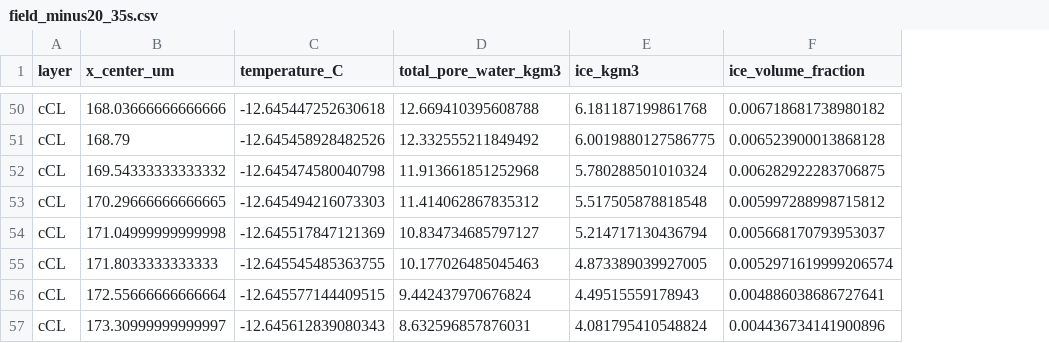
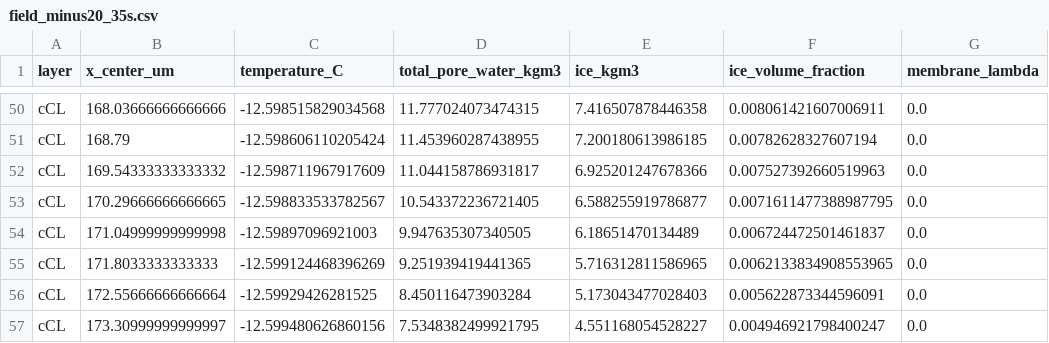
Before and after one commit to haiyang-shi/HUAWEI_Math, a CSV file: 问题1/results/field_minus20_35s.csv, drawn as a sheet; only a part is shown, gaps mark what is left out; the diff covers the shown part only; the diff names each change by its address in the sheet, - before the commit and + after, or states it on an @@ line.

```diff
--- a/问题1/results/field_minus20_35s.csv
+++ b/问题1/results/field_minus20_35s.csv
+column G (membrane_lambda), rows 50-57: all 0.0
-C50 (temperature_C): -12.645447252630618
+C50 (temperature_C): -12.598515829034568
-D50 (total_pore_water_kgm3): 12.669410395608788
+D50 (total_pore_water_kgm3): 11.777024073474315
-E50 (ice_kgm3): 6.181187199861768
+E50 (ice_kgm3): 7.416507878446358
-F50 (ice_volume_fraction): 0.006718681738980182
+F50 (ice_volume_fraction): 0.008061421607006911
-C51 (temperature_C): -12.645458928482526
+C51 (temperature_C): -12.598606110205424
-D51 (total_pore_water_kgm3): 12.332555211849492
+D51 (total_pore_water_kgm3): 11.453960287438955
-E51 (ice_kgm3): 6.0019880127586775
+E51 (ice_kgm3): 7.200180613986185
-F51 (ice_volume_fraction): 0.006523900013868128
+F51 (ice_volume_fraction): 0.00782628327607194
-C52 (temperature_C): -12.645474580040798
+C52 (temperature_C): -12.598711967917609
-D52 (total_pore_water_kgm3): 11.913661851252968
+D52 (total_pore_water_kgm3): 11.044158786931817
-E52 (ice_kgm3): 5.780288501010324
+E52 (ice_kgm3): 6.925201247678366
-F52 (ice_volume_fraction): 0.006282922283706875
+F52 (ice_volume_fraction): 0.007527392660519963
-C53 (temperature_C): -12.645494216073303
+C53 (temperature_C): -12.598833533782567
-D53 (total_pore_water_kgm3): 11.414062867835312
+D53 (total_pore_water_kgm3): 10.543372236721405
-E53 (ice_kgm3): 5.517505878818548
+E53 (ice_kgm3): 6.588255919786877
-F53 (ice_volume_fraction): 0.005997288998715812
+F53 (ice_volume_fraction): 0.0071611477388987795
-C54 (temperature_C): -12.645517847121369
+C54 (temperature_C): -12.59897096921003
-D54 (total_pore_water_kgm3): 10.834734685797127
+D54 (total_pore_water_kgm3): 9.947635307340505
-E54 (ice_kgm3): 5.214717130436794
+E54 (ice_kgm3): 6.18651470134489
-F54 (ice_volume_fraction): 0.005668170793953037
+F54 (ice_volume_fraction): 0.006724472501461837
-C55 (temperature_C): -12.645545485363755
+C55 (temperature_C): -12.599124468396269
-D55 (total_pore_water_kgm3): 10.177026485045463
+D55 (total_pore_water_kgm3): 9.251939419441365
-E55 (ice_kgm3): 4.873389039927005
+E55 (ice_kgm3): 5.716312811586965
-F55 (ice_volume_fraction): 0.0052971619999206574
+F55 (ice_volume_fraction): 0.0062133834908553965
-C56 (temperature_C): -12.645577144409515
+C56 (temperature_C): -12.59929426281525
-D56 (total_pore_water_kgm3): 9.442437970676824
+D56 (total_pore_water_kgm3): 8.450116473903284
-E56 (ice_kgm3): 4.49515559178943
+E56 (ice_kgm3): 5.173043477028403
-F56 (ice_volume_fraction): 0.004886038686727641
+F56 (ice_volume_fraction): 0.005622873344596091
-C57 (temperature_C): -12.645612839080343
+C57 (temperature_C): -12.599480626860156
-D57 (total_pore_water_kgm3): 8.632596857876031
+D57 (total_pore_water_kgm3): 7.5348382499921795
-E57 (ice_kgm3): 4.081795410548824
+E57 (ice_kgm3): 4.551168054528227
-F57 (ice_volume_fraction): 0.004436734141900896
+F57 (ice_volume_fraction): 0.004946921798400247
```
Also changed, not shown: 125 edited cells elsewhere in this file, 问题1/results/field_minus25_35s.csv, 问题1/results/table_minus20.csv, 25 other files.
